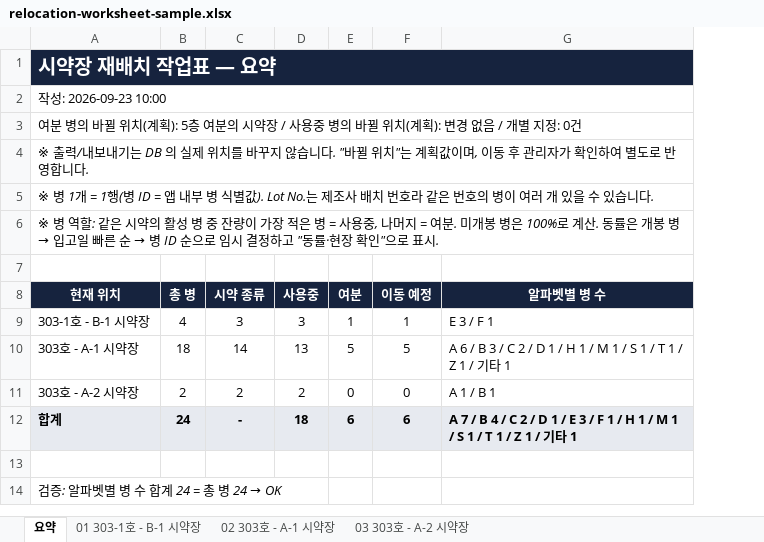
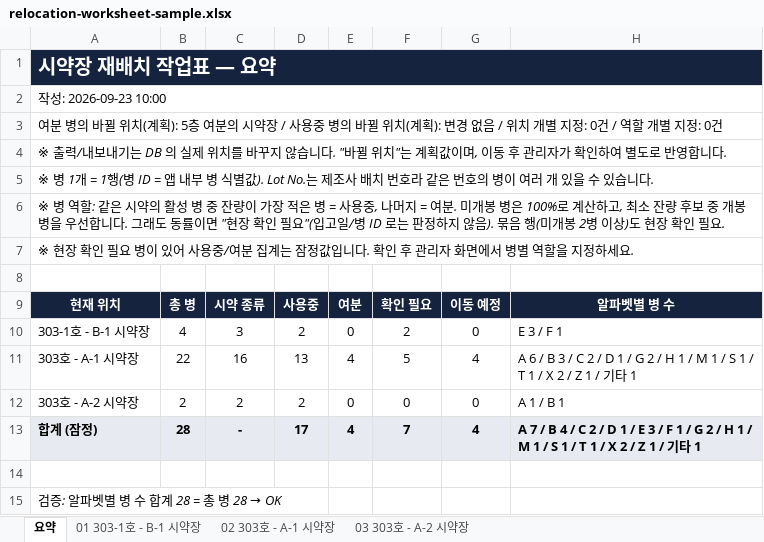
Before and after one commit to yen01-spec/lab-manager, an Excel workbook: docs/samples/relocation-worksheet-sample.xlsx, sheet 요약, drawn as a sheet; values as stored, in another font and other column widths than the file's, no borders; removed rows and columns are numbered as before the commit, all else as after; the diff names each change by its address in the sheet, - before the commit and + after, or states it on an @@ line.

```diff
--- a/docs/samples/relocation-worksheet-sample.xlsx (sheet 요약)
+++ b/docs/samples/relocation-worksheet-sample.xlsx (sheet 요약)
+column G, rows 9-12: 이동 예정 | 0 | 4 | 0
-A3: …없음 / 개별 지…
+A3: …없음 / 위치 개별 지정: 0건 / 역할 개별 지…
@@ A6: …로 계산. 동률은 개봉 병 → 입고일 빠른 순 → 병 ID 순으로 임시 결정하고 "동률·현장 확인"으로 표시. → …로 계산하고, 최소 잔량 후보 중 개봉 병을 우선합니다. 그래도 동률이면 "현장 확인 필요"(입고일/병 ID 로는 판정하지 않음). 묶음 행(미개봉 2병 이상)도 현장 확인 필요. @@
+row 7: ※ 현장 확인 필요 병이 있어 사용중/여분 집계는 잠정값입니다. 확인 후 관리자 화면에서 병별 역할을 지정하세요.
-F9: 이동 예정
+F9: 확인 필요
-D10: 3
+D10: 2
-E10: 1
+E10: 0
-F10: 1
+F10: 2
-B11: 18
+B11: 22
-C11: 14
+C11: 16
-E11: 5
+E11: 4
-H11: …/ D 1 / H 1 / M 1 / S 1 / T 1 / Z 1 /…
+H11: …/ D 1 / G 2 / H 1 / M 1 / S 1 / T 1 / X 2 / Z 1 /…
-row 12: 합계 | 24 | - | 18 | 6 | 6 | A 7 / B 4 / C 2 / D 1 / E 3 / F 1 / H 1 / M 1 / S 1 / T 1 / Z 1 / 기타 1
+row 13: 합계 (잠정) | 28 | - | 17 | 4 | 7 | 4 | A 7 / B 4 / C 2 / D 1 / E 3 / F 1 / G 2 / H 1 / M 1 / S 1 / T 1 / X 2 / Z 1 / 기타 1
@@ A15: 검증: 알파벳별 병 수 합계 24 = 총 병 24 → OK → 검증: 알파벳별 병 수 합계 28 = 총 병 28 → OK @@
```
Also changed, not shown: sheet 02 303호 - A-1 시약장, sheet 01 303-1호 - B-1 시약장, sheet 03 303호 - A-2 시약장, 36 other files.
